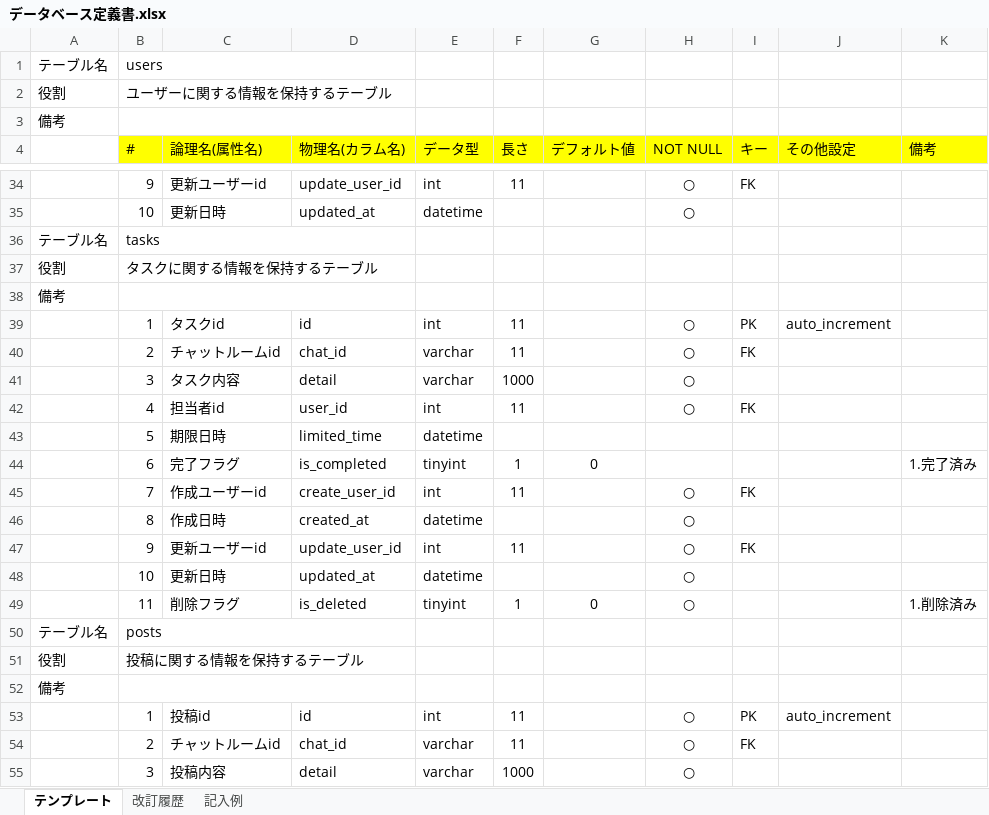
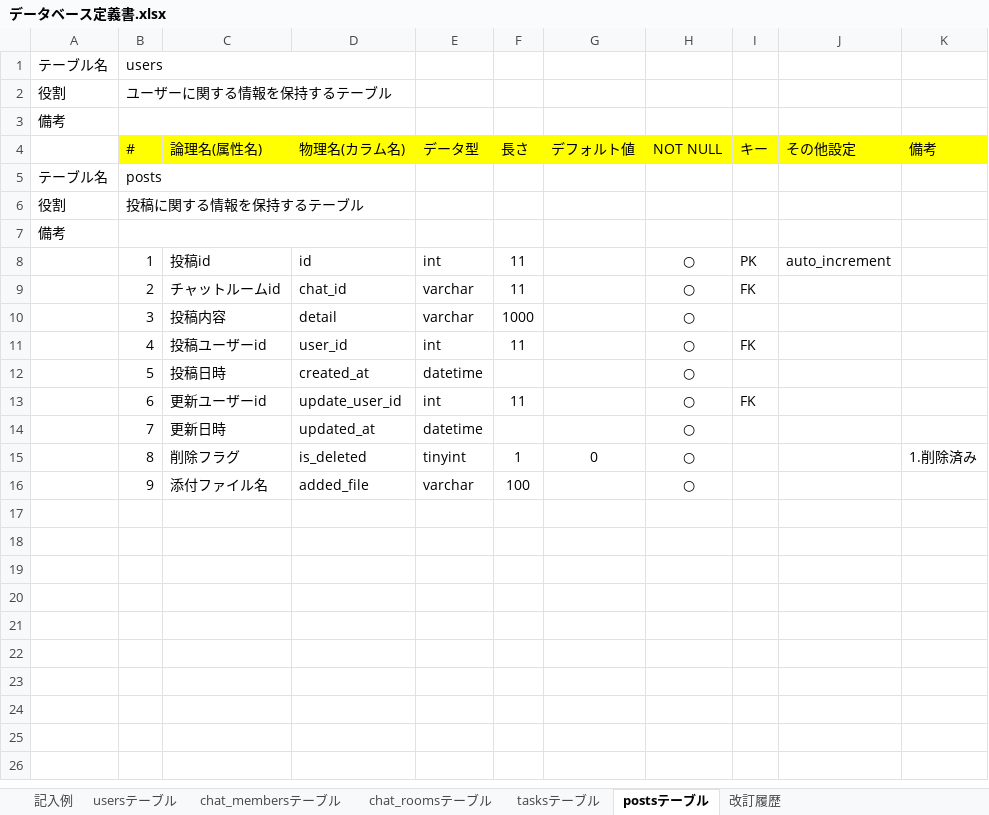
Before and after one commit to labotinc/quelcode-db, an Excel workbook: db/db-challenge2/データベース定義書.xlsx, sheet postsテーブル, drawn as a sheet; only a part is shown, gaps mark what is left out; the shorter side is filled out with more unchanged rows; values as stored, in another font and other column widths than the file's, no borders; the diff covers the shown part only; the diff names each change by its address in the sheet, - before the commit and + after, or states it on an @@ line.

```diff
--- a/db/db-challenge2/データベース定義書.xlsx (sheet postsテーブル)
+++ b/db/db-challenge2/データベース定義書.xlsx (sheet postsテーブル)
-sheet tab: テンプレート
+sheet tab: postsテーブル
+sheet tab: usersテーブル
+sheet tab: chat_membersテーブル
+sheet tab: chat_roomsテーブル
+sheet tab: tasksテーブル
@@ sheet tab order changed: 記入例 | usersテーブル | chat_membersテーブル | chat_roomsテーブル | tasksテーブル | postsテーブル | 改訂履歴 @@
-row 34:  | 9 | 更新ユーザーid | update_user_id | int | 11 |  | ○ | FK
-row 35:  | 10 | 更新日時 | updated_at | datetime |  |  | ○
-row 36: テーブル名 | tasks
-row 37: 役割 | タスクに関する情報を保持するテーブル
-row 38: 備考
-row 39:  | 1 | タスクid | id | int | 11 |  | ○ | PK | auto_increment
-row 40:  | 2 | チャットルームid | chat_id | varchar | 11 |  | ○ | FK
-row 41:  | 3 | タスク内容 | detail | varchar | 1000 |  | ○
-row 42:  | 4 | 担当者id | user_id | int | 11 |  | ○ | FK
-row 43:  | 5 | 期限日時 | limited_time | datetime
-row 44:  | 6 | 完了フラグ | is_completed | tinyint | 1 | 0 |  |  |  | 1.完了済み
-row 45:  | 7 | 作成ユーザーid | create_user_id | int | 11 |  | ○ | FK
-row 46:  | 8 | 作成日時 | created_at | datetime |  |  | ○
-row 47:  | 9 | 更新ユーザーid | update_user_id | int | 11 |  | ○ | FK
-row 48:  | 10 | 更新日時 | updated_at | datetime |  |  | ○
-row 49:  | 11 | 削除フラグ | is_deleted | tinyint | 1 | 0 | ○ |  |  | 1.削除済み
```
Also changed, not shown: 29 removed rows elsewhere in this sheet.
